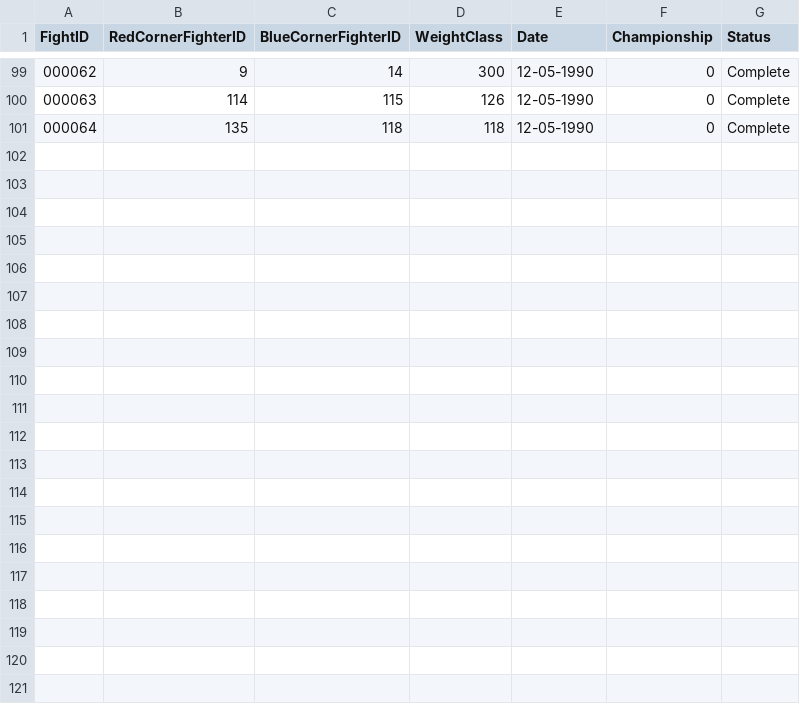
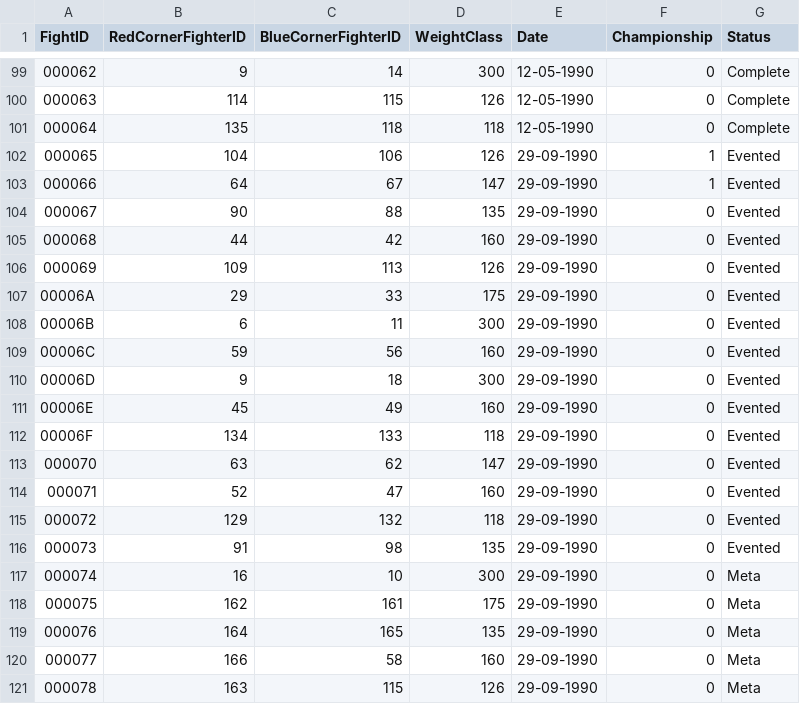
Before and after one commit to xuntrue/Prizefighters-Promoter-ML, a CSV file: data/fights.csv, drawn as a sheet; only a part is shown, gaps mark what is left out; the diff names each change by its address in the sheet, - before the commit and + after, or states it on an @@ line.

```diff
--- a/data/fights.csv
+++ b/data/fights.csv
+row 102: 000065 | 104 | 106 | 126 | 29-09-1990 | 1 | Evented
+row 103: 000066 | 64 | 67 | 147 | 29-09-1990 | 1 | Evented
+row 104: 000067 | 90 | 88 | 135 | 29-09-1990 | 0 | Evented
+row 105: 000068 | 44 | 42 | 160 | 29-09-1990 | 0 | Evented
+row 106: 000069 | 109 | 113 | 126 | 29-09-1990 | 0 | Evented
+row 107: 00006A | 29 | 33 | 175 | 29-09-1990 | 0 | Evented
+row 108: 00006B | 6 | 11 | 300 | 29-09-1990 | 0 | Evented
+row 109: 00006C | 59 | 56 | 160 | 29-09-1990 | 0 | Evented
+row 110: 00006D | 9 | 18 | 300 | 29-09-1990 | 0 | Evented
+row 111: 00006E | 45 | 49 | 160 | 29-09-1990 | 0 | Evented
+row 112: 00006F | 134 | 133 | 118 | 29-09-1990 | 0 | Evented
+row 113: 000070 | 63 | 62 | 147 | 29-09-1990 | 0 | Evented
+row 114: 000071 | 52 | 47 | 160 | 29-09-1990 | 0 | Evented
+row 115: 000072 | 129 | 132 | 118 | 29-09-1990 | 0 | Evented
+row 116: 000073 | 91 | 98 | 135 | 29-09-1990 | 0 | Evented
+row 117: 000074 | 16 | 10 | 300 | 29-09-1990 | 0 | Meta
+row 118: 000075 | 162 | 161 | 175 | 29-09-1990 | 0 | Meta
+row 119: 000076 | 164 | 165 | 135 | 29-09-1990 | 0 | Meta
+row 120: 000077 | 166 | 58 | 160 | 29-09-1990 | 0 | Meta
+row 121: 000078 | 163 | 115 | 126 | 29-09-1990 | 0 | Meta
```
Also changed, not shown: data/fighters.csv, data/rankings/fan_rankings.csv, 24 other files.
